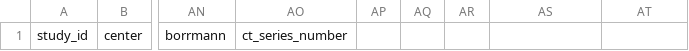
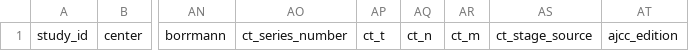
Before and after one commit to wenjiezhang79/gastirc-cancer, a CSV file: configs/manifest_template.csv, drawn as a sheet; only a part is shown, gaps mark what is left out; the diff names each change by its address in the sheet, - before the commit and + after, or states it on an @@ line.

```diff
--- a/configs/manifest_template.csv
+++ b/configs/manifest_template.csv
-AP1: (empty)
+AP1: ct_t
-AQ1: (empty)
+AQ1: ct_n
-AR1: (empty)
+AR1: ct_m
-AS1: (empty)
+AS1: ct_stage_source
-AT1: (empty)
+AT1: ajcc_edition
```
Also changed, not shown: 54 other files.
